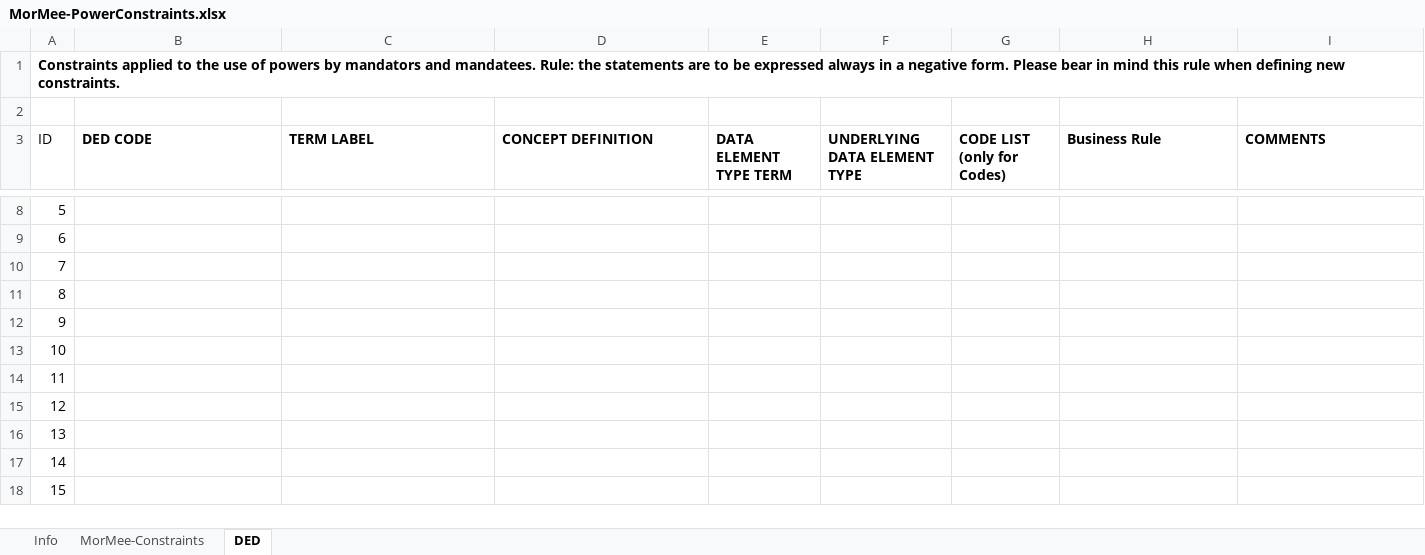
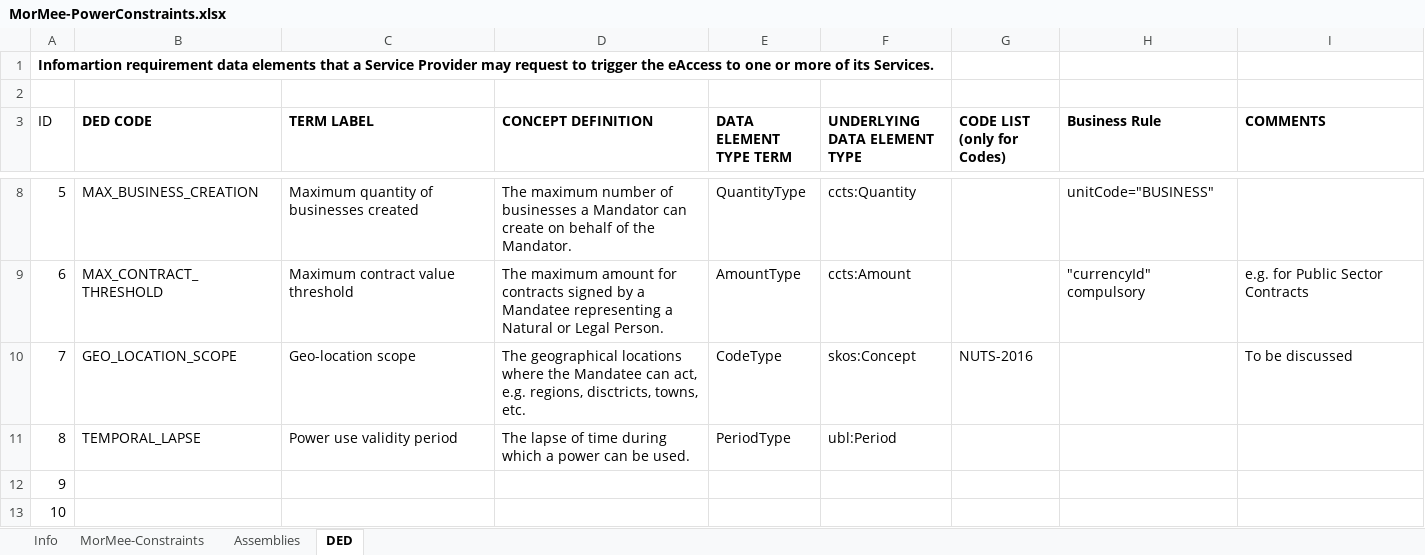
Before and after one commit to everis-rpam/RPaM-Ontology, an Excel workbook: 06-MorMee_Constraints/MorMee-PowerConstraints.xlsx, sheet DED, drawn as a sheet; only a part is shown, gaps mark what is left out; the shorter side is filled out with more unchanged rows; values as stored, in another font and other column widths than the file's, no borders; table styles not drawn; the diff covers the shown part only; the diff names each change by its address in the sheet, - before the commit and + after, or states it on an @@ line.

Commit message:
Refinement of the Conceptual Data Model, Ontology and the MorMee constraints.

```diff
--- a/06-MorMee_Constraints/MorMee-PowerConstraints.xlsx (sheet DED)
+++ b/06-MorMee_Constraints/MorMee-PowerConstraints.xlsx (sheet DED)
+sheet tab: Assemblies
-A1 (ID): Constraints applied to the use of powers by mandators and mandatees. Rule: the statements are to be expressed always in a negative form. Please bear in mind this rule when defining new constraints.
+A1 (ID): Infomartion requirement data elements that a Service Provider may request to trigger the eAccess to one or more of its Services.
-B8 (DED CODE): (empty)
+B8 (DED CODE): MAX_BUSINESS_CREATION
-C8 (TERM LABEL): (empty)
+C8 (TERM LABEL): Maximum quantity of businesses created
-D8 (CONCEPT DEFINITION): (empty)
+D8 (CONCEPT DEFINITION): The maximum number of businesses a Mandator can create on behalf of the Mandator.
-E8 (DATA ELEMENT TYPE TERM): (empty)
+E8 (DATA ELEMENT TYPE TERM): QuantityType
-F8 (UNDERLYING DATA ELEMENT TYPE): (empty)
+F8 (UNDERLYING DATA ELEMENT TYPE): ccts:Quantity
-H8 (Business Rule): (empty)
+H8 (Business Rule): unitCode="BUSINESS"
-B9 (DED CODE): (empty)
+B9 (DED CODE): MAX_CONTRACT_THRESHOLD
-C9 (TERM LABEL): (empty)
+C9 (TERM LABEL): Maximum contract value threshold
-D9 (CONCEPT DEFINITION): (empty)
+D9 (CONCEPT DEFINITION): The maximum amount for contracts signed by a Mandatee representing a Natural or Legal Person.
-E9 (DATA ELEMENT TYPE TERM): (empty)
+E9 (DATA ELEMENT TYPE TERM): AmountType
-F9 (UNDERLYING DATA ELEMENT TYPE): (empty)
+F9 (UNDERLYING DATA ELEMENT TYPE): ccts:Amount
-H9 (Business Rule): (empty)
+H9 (Business Rule): "currencyId" compulsory
-I9 (COMMENTS): (empty)
+I9 (COMMENTS): e.g. for Public Sector Contracts
-B10 (DED CODE): (empty)
+B10 (DED CODE): GEO_LOCATION_SCOPE
-C10 (TERM LABEL): (empty)
+C10 (TERM LABEL): Geo-location scope
-D10 (CONCEPT DEFINITION): (empty)
+D10 (CONCEPT DEFINITION): The geographical locations where the Mandatee can act, e.g. regions, disctricts, towns, etc.
-E10 (DATA ELEMENT TYPE TERM): (empty)
+E10 (DATA ELEMENT TYPE TERM): CodeType
-F10 (UNDERLYING DATA ELEMENT TYPE): (empty)
+F10 (UNDERLYING DATA ELEMENT TYPE): skos:Concept
-G10 (CODE LIST (only for Codes)): (empty)
+G10 (CODE LIST (only for Codes)): NUTS-2016
-I10 (COMMENTS): (empty)
+I10 (COMMENTS): To be discussed
-B11 (DED CODE): (empty)
+B11 (DED CODE): TEMPORAL_LAPSE
-C11 (TERM LABEL): (empty)
+C11 (TERM LABEL): Power use validity period
-D11 (CONCEPT DEFINITION): (empty)
+D11 (CONCEPT DEFINITION): The lapse of time during which a power can be used.
-E11 (DATA ELEMENT TYPE TERM): (empty)
+E11 (DATA ELEMENT TYPE TERM): PeriodType
-F11 (UNDERLYING DATA ELEMENT TYPE): (empty)
+F11 (UNDERLYING DATA ELEMENT TYPE): ubl:Period
```
Also changed, not shown: 29 edited cells elsewhere in this sheet, sheet MorMee-Constraints, formulas that keep their value, 20 other files.
